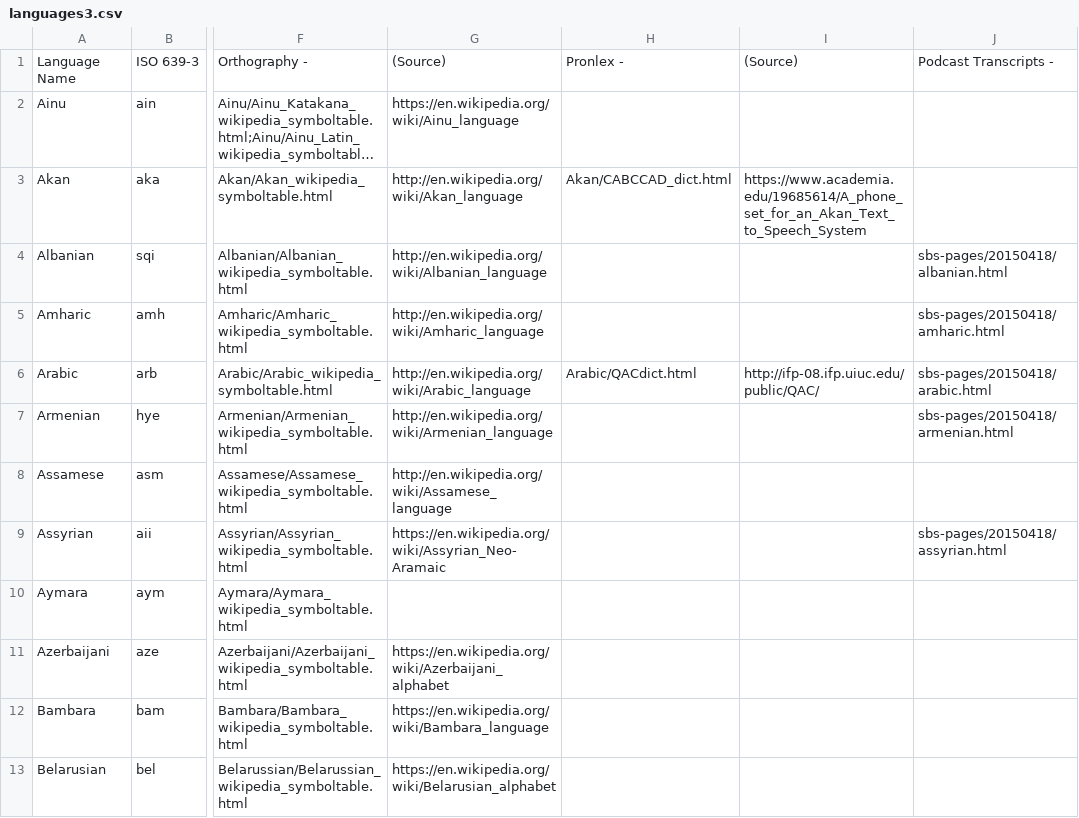
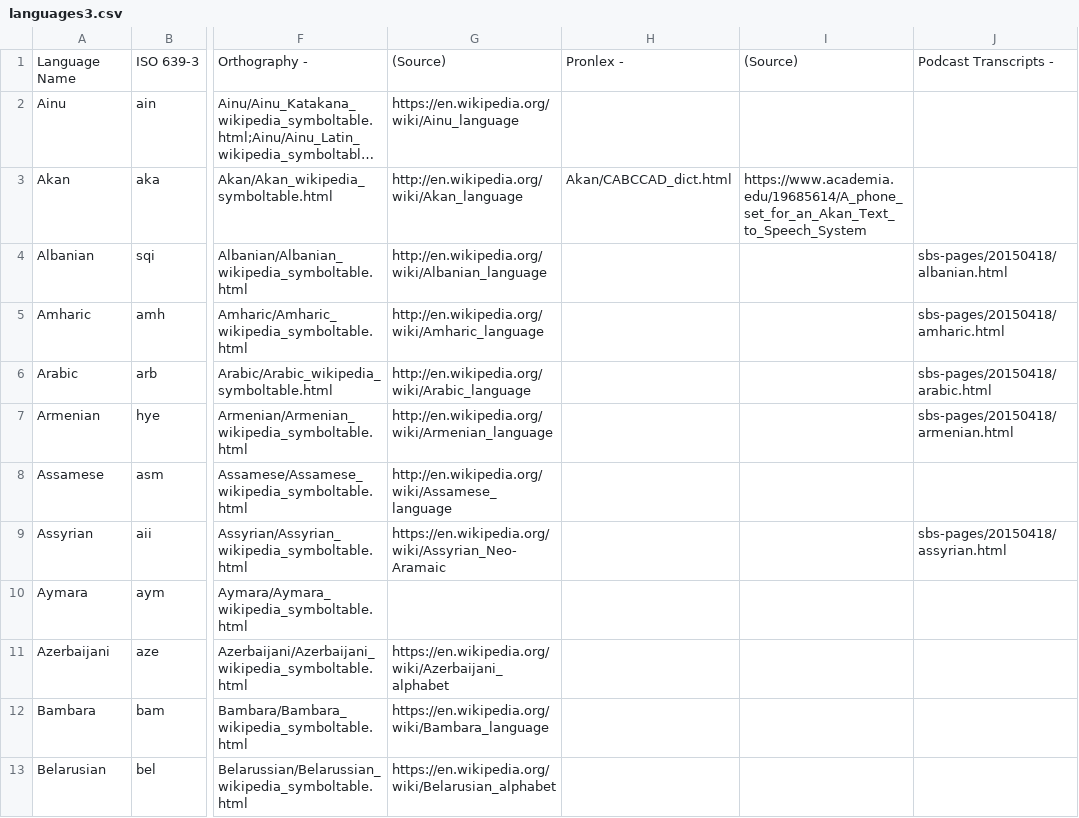
Before and after one commit to uiuc-sst/g2ps, a CSV file: _config/languages3.csv, drawn as a sheet; only a part is shown, gaps mark what is left out; long unchanged cells end in …; the diff covers the shown part only; the diff names each change by its address in the sheet, - before the commit and + after, or states it on an @@ line.

Commit message:
moved Jordanian-Arabic to South-Levantine0Arabic.  Moved QACdict.txt to Gulf-Arabic

```diff
--- a/_config/languages3.csv
+++ b/_config/languages3.csv
-H6: Arabic/QACdict.html
+H6: (empty)
-I6: http://ifp-08.ifp.uiuc.edu/public/QAC/
+I6: (empty)
```
Also changed, not shown: 2 added rows and 6 edited cells elsewhere in this file, 31 other files.
